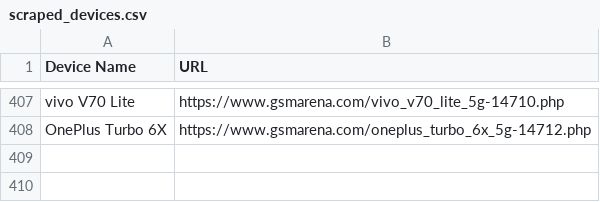
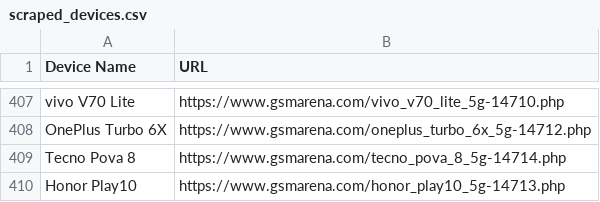
Before and after one commit to fahimpyto/ZuZu_autbot, a CSV file: scraped_devices.csv, drawn as a sheet; only a part is shown, gaps mark what is left out.

```diff
--- a/scraped_devices.csv
+++ b/scraped_devices.csv
@@ -408 +408,3 @@ vivo V70 Lite,https://www.gsmarena.com/vivo_v70_lite_5g-14710.php
 OnePlus Turbo 6X,https://www.gsmarena.com/oneplus_turbo_6x_5g-14712.php
+Tecno Pova 8,https://www.gsmarena.com/tecno_pova_8_5g-14714.php
+Honor Play10,https://www.gsmarena.com/honor_play10_5g-14713.php
```
Also changed, not shown: 6 other files.
